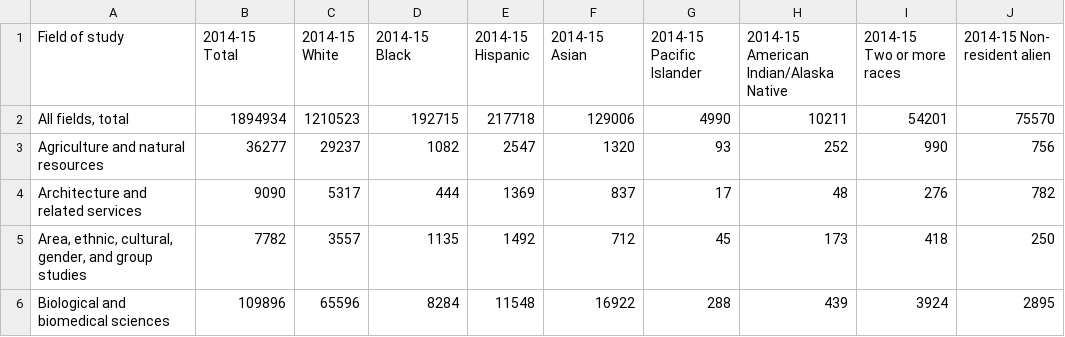
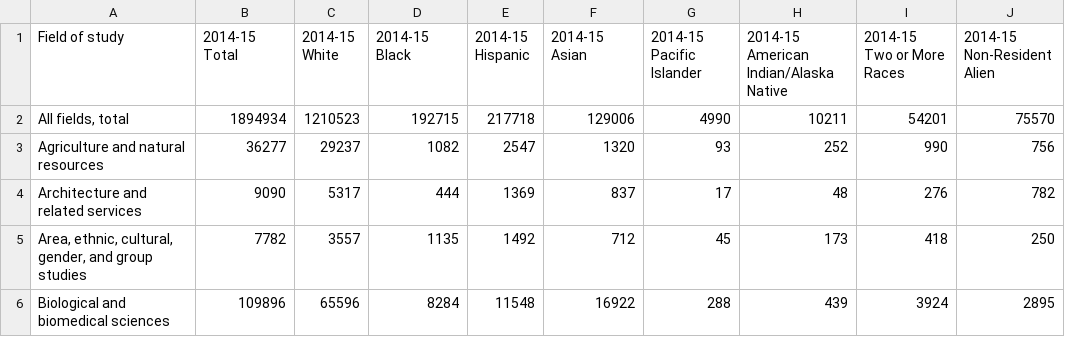
Before and after one commit to KinsTran/DegreesOverTime, a CSV file: data/Bach_Degrees_By_Race_14_15.csv, drawn as a sheet; only a part is shown.

```diff
--- a/data/Bach_Degrees_By_Race_14_15.csv
+++ b/data/Bach_Degrees_By_Race_14_15.csv
@@ -1,2 +1,2 @@
-Field of study,2014-15 Total,2014-15 White,2014-15 Black,2014-15 Hispanic,2014-15 Asian,2014-15 Pacific Islander,2014-15 American Indian/Alaska Native,2014-15 Two or more races,2014-15 Non- resident alien
+Field of study,2014-15 Total,2014-15 White,2014-15 Black,2014-15 Hispanic,2014-15 Asian,2014-15 Pacific Islander,2014-15 American Indian/Alaska Native,2014-15 Two or More Races,2014-15 Non-Resident Alien
 "All fields, total",1894934,1210523,192715,217718,129006,4990,10211,54201,75570
```
Also changed, not shown: data/Bach_Degrees_By_Race.csv, data/Bach_Degrees_By_Race_13_14.csv, 3 other files.
